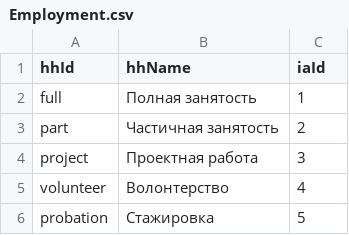
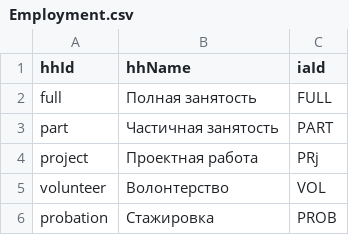
Before and after one commit to iacube/iacube, a CSV file: db/initialDataImport/HH/mapping/Employment.csv, drawn as a sheet.

```diff
--- a/db/initialDataImport/HH/mapping/Employment.csv
+++ b/db/initialDataImport/HH/mapping/Employment.csv
@@ -1,6 +1,6 @@
 hhId;hhName;iaId
-full;Полная занятость;1
-part;Частичная занятость;2
-project;Проектная работа;3
-volunteer;Волонтерство;4
-probation;Стажировка;5
+full;Полная занятость;FULL
+part;Частичная занятость;PART
+project;Проектная работа;PRj
+volunteer;Волонтерство;VOL
+probation;Стажировка;PROB
```
Also changed, not shown: db/initialDataImport/Candidate/dictionary/ContactTypes.csv, db/initialDataImport/HH/mapping/Contact.csv, 2 other files.
